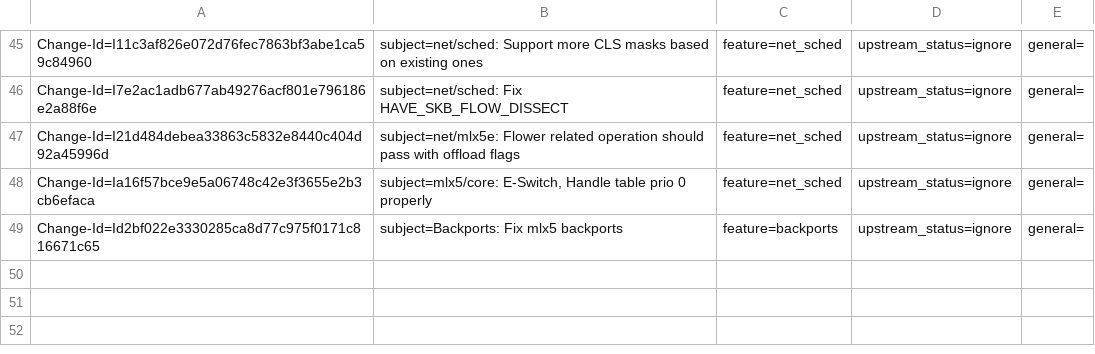
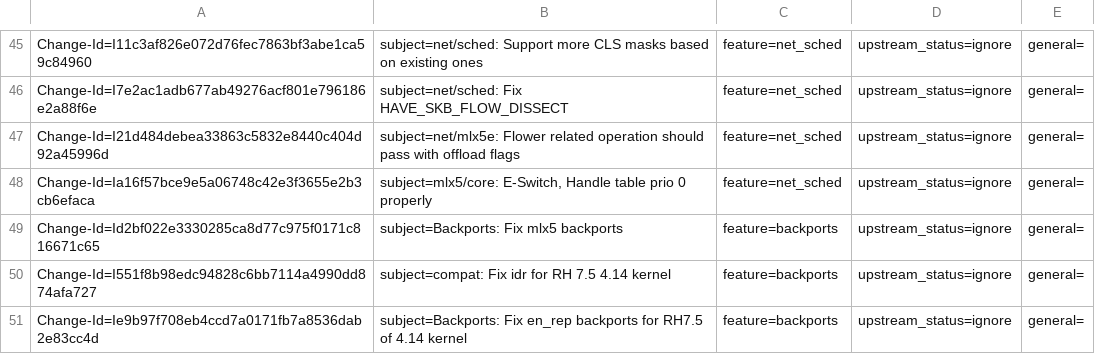
Before and after one commit to Shun-Hao/mlnx-ofa_kernel-4.6-1.0.1.1-rhel7.3, a CSV file: metadata/Bodong_Wang.csv, drawn as a sheet; only a part is shown, gaps mark what is left out.

Commit message:
Backports: Fix en_rep backports for RH7.5 of 4.14 kernel
Configure flower should go with ESW_OFFLOAD flag. Or it will crash as
the hash is not found.

Issue: 1689283
Change-Id: Ie9b97f708eb4ccd7a0171fb7a8536dab2e83cc4d
Signed-off-by: Bodong Wang <bodong@mellanox.com>

```diff
--- a/metadata/Bodong_Wang.csv
+++ b/metadata/Bodong_Wang.csv
@@ -49 +49,3 @@ Change-Id=Ia16f57bce9e5a06748c42e3f3655e2b3cb6efaca; subject=mlx5/core: E-Switch
 Change-Id=Id2bf022e3330285ca8d77c975f0171c816671c65; subject=Backports: Fix mlx5 backports; feature=backports; upstream_status=ignore; general=;
+Change-Id=I551f8b98edc94828c6bb7114a4990dd874afa727; subject=compat: Fix idr for RH 7.5 4.14 kernel; feature=backports; upstream_status=ignore; general=;
+Change-Id=Ie9b97f708eb4ccd7a0171fb7a8536dab2e83cc4d; subject=Backports: Fix en_rep backports for RH7.5 of 4.14 kernel; feature=backports; upstream_status=ignore; general=;
```
Also changed, not shown: 1 other file.
